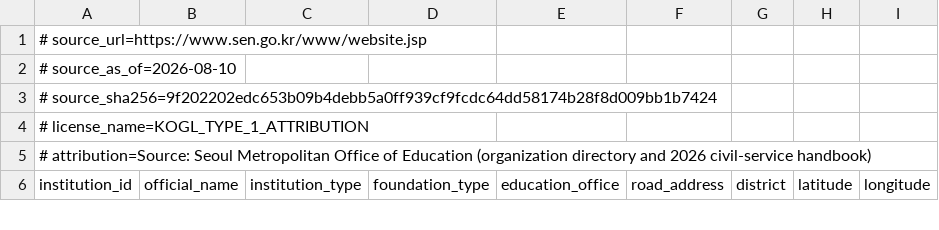
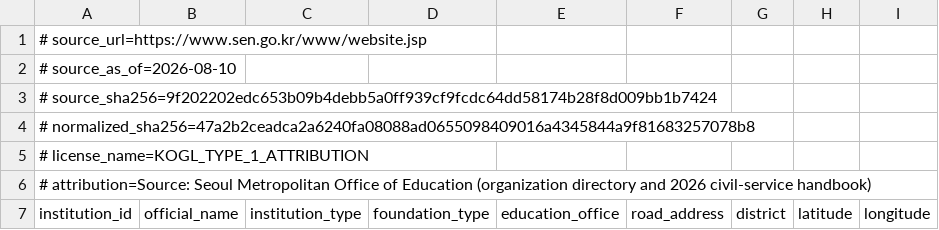
Before and after one commit to h19h29-design/education-admin-rag, a CSV file: apps/travel-map/resources/institution-sources/sen-institutions.csv, drawn as a sheet; only a part is shown.

```diff
--- a/apps/travel-map/resources/institution-sources/sen-institutions.csv
+++ b/apps/travel-map/resources/institution-sources/sen-institutions.csv
@@ -3,2 +3,3 @@
 # source_sha256=9f202202edc653b09b4debb5a0ff939cf9fcdc64dd58174b28f8d009bb1b7424
+# normalized_sha256=47a2b2ceadca2a6240fa08088ad0655098409016a4345844a9f81683257078b8
 # license_name=KOGL_TYPE_1_ATTRIBUTION
```
Also changed, not shown: apps/travel-map/resources/institution-sources/kindergarten-region-codes.csv, 15 other files.
